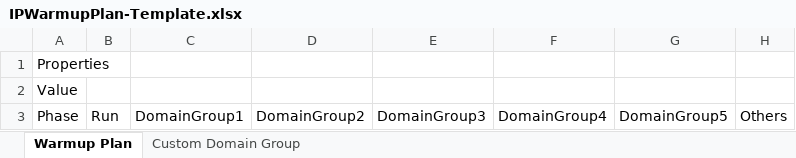
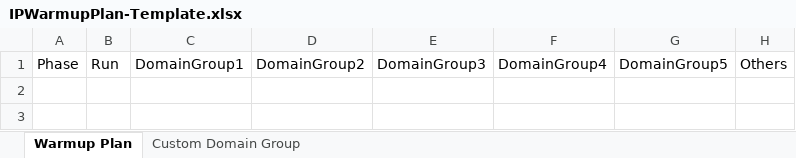
Before and after one commit to AdobeDocs/journey-optimizer.zh-Hans, an Excel workbook: help/using/configuration/assets/IPWarmupPlan-Template.xlsx, sheet Warmup Plan, drawn as a sheet; values as stored, in another font and other column widths than the file's, no borders; the diff names each change by its address in the sheet, - before the commit and + after, or states it on an @@ line.

```diff
--- a/help/using/configuration/assets/IPWarmupPlan-Template.xlsx (sheet Warmup Plan)
+++ b/help/using/configuration/assets/IPWarmupPlan-Template.xlsx (sheet Warmup Plan)
-row 1: Properties
-row 2: Value
```
Also changed, not shown: help/using/configuration/assets/IPWarmupPlan-Sample.xlsx, 19 other files.
